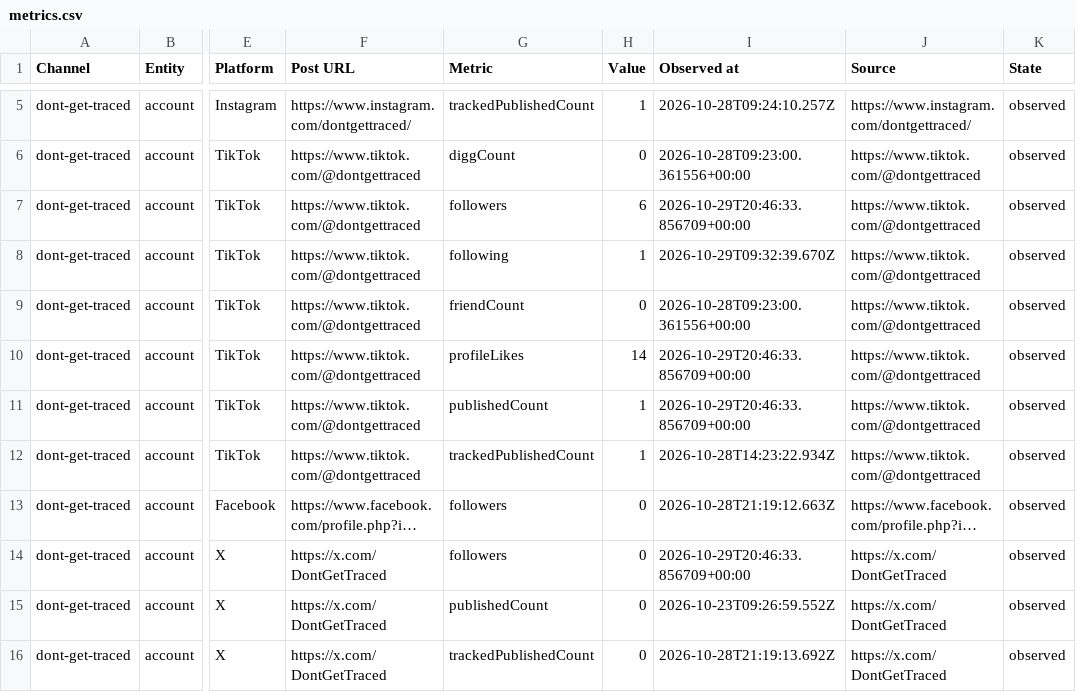
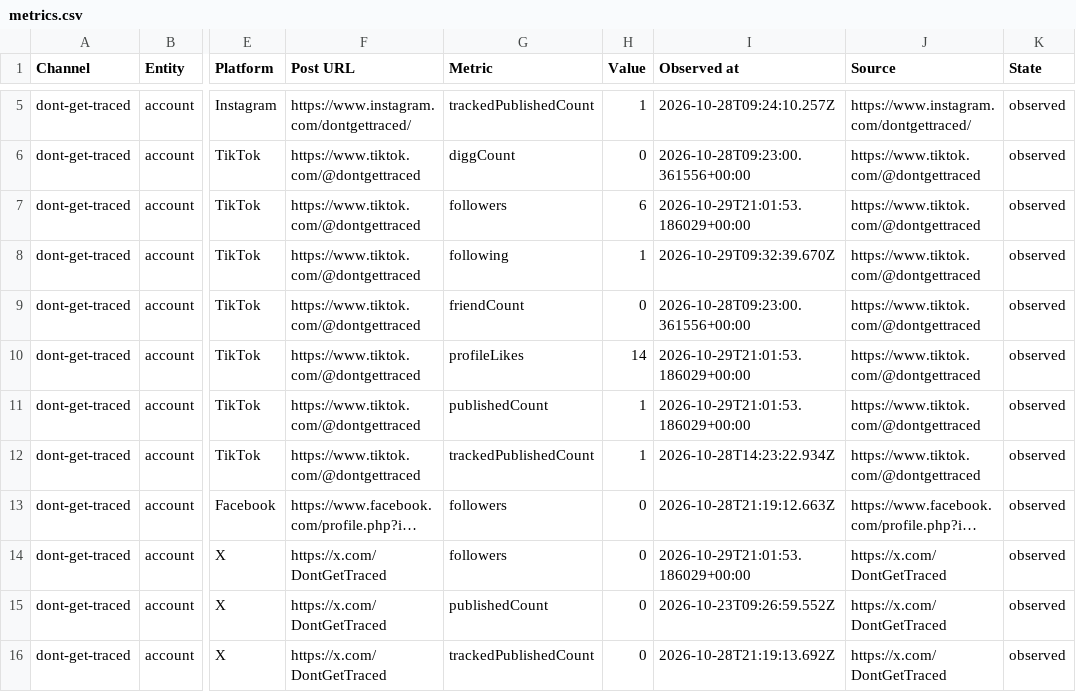
Before and after one commit to Jautis5/cooked-dev-stats, a CSV file: data/dont-get-traced/metrics.csv, drawn as a sheet; only a part is shown, gaps mark what is left out; long unchanged cells end in …; the diff covers the shown part only; the diff names each change by its address in the sheet, - before the commit and + after, or states it on an @@ line.

Commit message:
Refresh public social metrics

```diff
--- a/data/dont-get-traced/metrics.csv
+++ b/data/dont-get-traced/metrics.csv
-I7 (Observed at): 2026-10-29T20:46:33.856709+00:00
+I7 (Observed at): 2026-10-29T21:01:53.186029+00:00
-I10:I11 (Observed at): 2026-10-29T20:46:33.856709+00:00
+I10:I11 (Observed at): 2026-10-29T21:01:53.186029+00:00
-I14 (Observed at): 2026-10-29T20:46:33.856709+00:00
+I14 (Observed at): 2026-10-29T21:01:53.186029+00:00
```
Also changed, not shown: 9 edited cells elsewhere in this file, data/dont-get-traced/platforms.csv, data/dont-get-traced/posts.csv, 23 other files.
